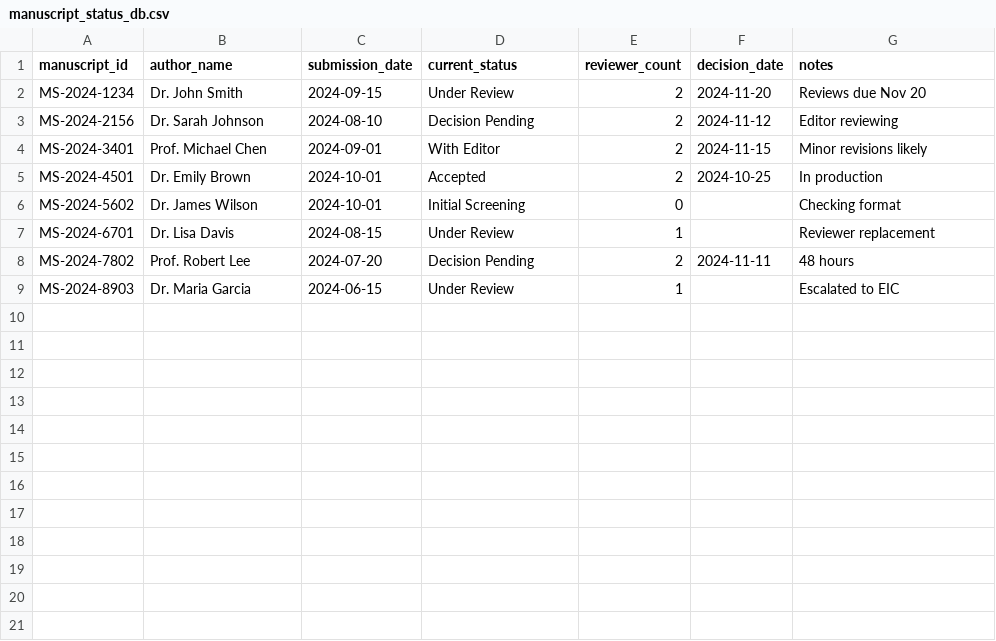
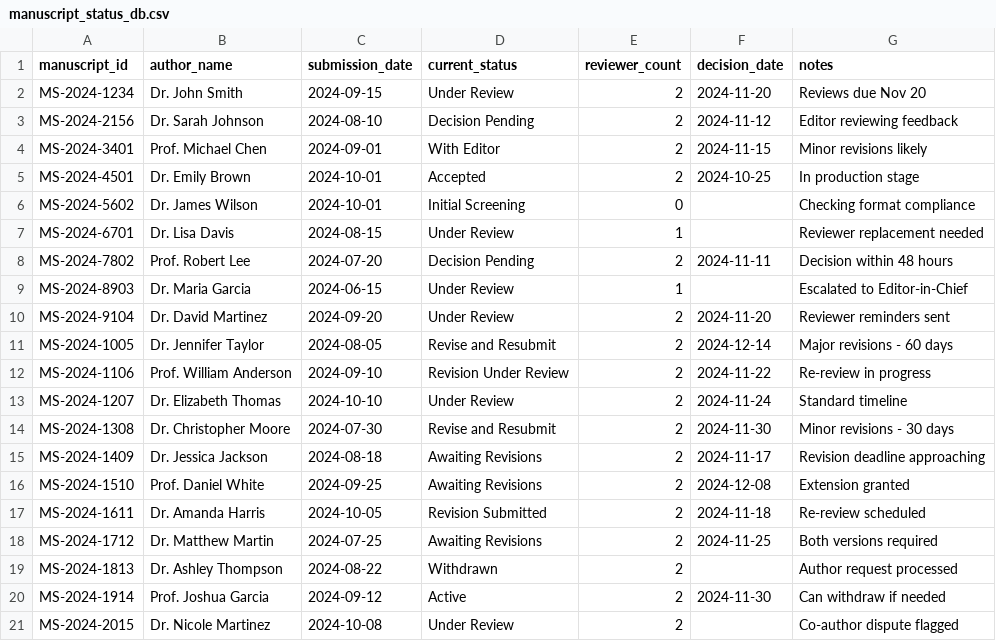
Before and after one commit to Ravimoon25/customer-service-ai-agent, a CSV file: data/manuscript_status_db.csv, drawn as a sheet.

Commit message:
Update manuscript_status_db.csv

```diff
--- a/data/manuscript_status_db.csv
+++ b/data/manuscript_status_db.csv
@@ -2,8 +2,20 @@ manuscript_id,author_name,submission_date,current_status,reviewer_count,decision
 MS-2024-1234,Dr. John Smith,2024-09-15,Under Review,2,2024-11-20,Reviews due Nov 20
-MS-2024-2156,Dr. Sarah Johnson,2024-08-10,Decision Pending,2,2024-11-12,Editor reviewing
+MS-2024-2156,Dr. Sarah Johnson,2024-08-10,Decision Pending,2,2024-11-12,Editor reviewing feedback
 MS-2024-3401,Prof. Michael Chen,2024-09-01,With Editor,2,2024-11-15,Minor revisions likely
-MS-2024-4501,Dr. Emily Brown,2024-10-01,Accepted,2,2024-10-25,In production
-MS-2024-5602,Dr. James Wilson,2024-10-01,Initial Screening,0,,Checking format
-MS-2024-6701,Dr. Lisa Davis,2024-08-15,Under Review,1,,Reviewer replacement
-MS-2024-7802,Prof. Robert Lee,2024-07-20,Decision Pending,2,2024-11-11,48 hours
-MS-2024-8903,Dr. Maria Garcia,2024-06-15,Under Review,1,,Escalated to EIC
+MS-2024-4501,Dr. Emily Brown,2024-10-01,Accepted,2,2024-10-25,In production stage
+MS-2024-5602,Dr. James Wilson,2024-10-01,Initial Screening,0,,Checking format compliance
+MS-2024-6701,Dr. Lisa Davis,2024-08-15,Under Review,1,,Reviewer replacement needed
+MS-2024-7802,Prof. Robert Lee,2024-07-20,Decision Pending,2,2024-11-11,Decision within 48 hours
+MS-2024-8903,Dr. Maria Garcia,2024-06-15,Under Review,1,,Escalated to Editor-in-Chief
+MS-2024-9104,Dr. David Martinez,2024-09-20,Under Review,2,2024-11-20,Reviewer reminders sent
+MS-2024-1005,Dr. Jennifer Taylor,2024-08-05,Revise and Resubmit,2,2024-12-14,Major revisions - 60 days
+MS-2024-1106,Prof. William Anderson,2024-09-10,Revision Under Review,2,2024-11-22,Re-review in progress
+MS-2024-1207,Dr. Elizabeth Thomas,2024-10-10,Under Review,2,2024-11-24,Standard timeline
+MS-2024-1308,Dr. Christopher Moore,2024-07-30,Revise and Resubmit,2,2024-11-30,Minor revisions - 30 days
+MS-2024-1409,Dr. Jessica Jackson,2024-08-18,Awaiting Revisions,2,2024-11-17,Revision deadline approaching
+MS-2024-1510,Prof. Daniel White,2024-09-25,Awaiting Revisions,2,2024-12-08,Extension granted
+MS-2024-1611,Dr. Amanda Harris,2024-10-05,Revision Submitted,2,2024-11-18,Re-review scheduled
+MS-2024-1712,Dr. Matthew Martin,2024-07-25,Awaiting Revisions,2,2024-11-25,Both versions required
+MS-2024-1813,Dr. Ashley Thompson,2024-08-22,Withdrawn,2,,Author request processed
+MS-2024-1914,Prof. Joshua Garcia,2024-09-12,Active,2,2024-11-30,Can withdraw if needed
+MS-2024-2015,Dr. Nicole Martinez,2024-10-08,Under Review,2,,Co-author dispute flagged
```
